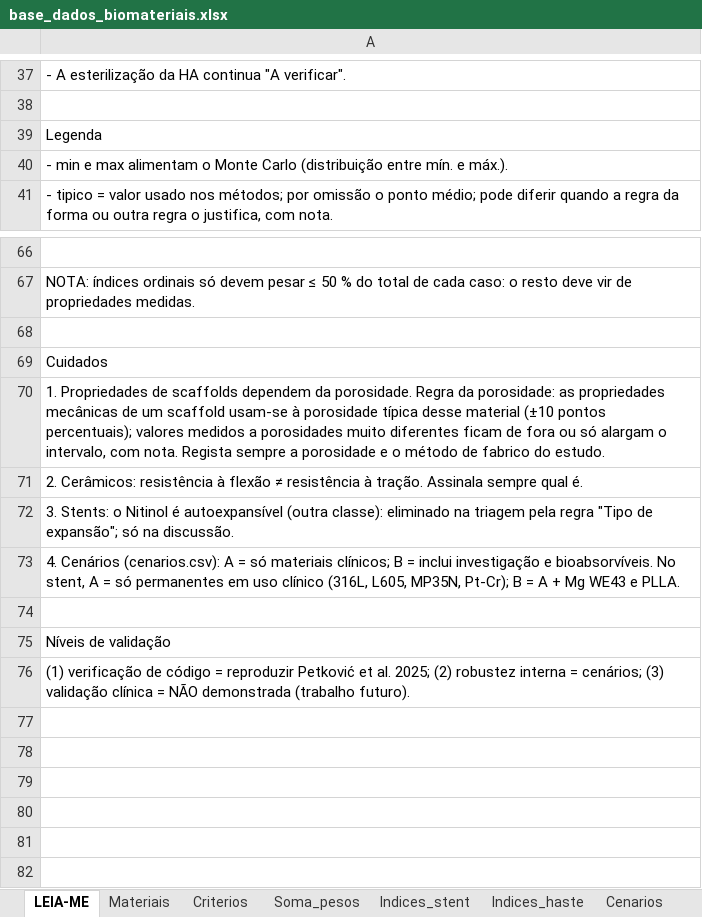
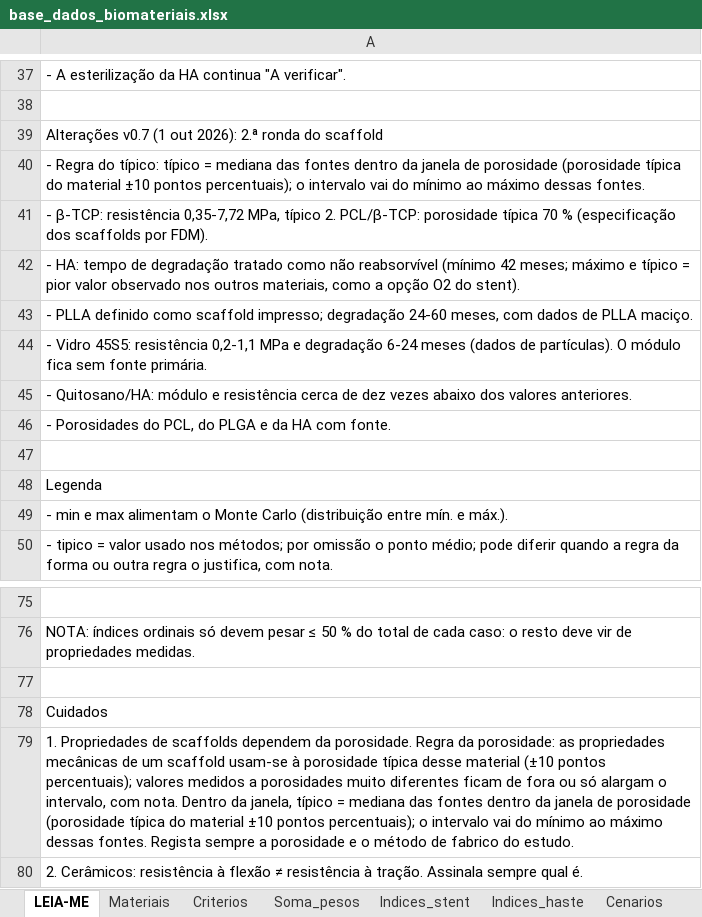
Before and after one commit to andremassuca/biomat-mcdm, an Excel workbook: data/base_dados_biomateriais.xlsx, sheet LEIA-ME, drawn as a sheet; only a part is shown, gaps mark what is left out; the shorter side is filled out with more unchanged rows; values as stored, in another font and other column widths than the file's, no borders; addresses are those after the commit; the diff names each change by its address in the sheet, - before the commit and + after, or states it on an @@ line.

Commit message:
Scaffold, 2.ª ronda: valores mecânicos, degradação e porosidades com fonte; regra da mediana na janela de porosidade

```diff
--- a/data/base_dados_biomateriais.xlsx (sheet LEIA-ME)
+++ b/data/base_dados_biomateriais.xlsx (sheet LEIA-ME)
+row 39: Alterações v0.7 (1 out 2026): 2.ª ronda do scaffold
+row 40: - Regra do típico: típico = mediana das fontes dentro da janela de porosidade (porosidade típica do material ±10 pontos percentuais); o intervalo vai do mínimo ao máximo dessas fontes.
+row 41: - β-TCP: resistência 0,35-7,72 MPa, típico 2. PCL/β-TCP: porosidade típica 70 % (especificação dos scaffolds por FDM).
+row 42: - HA: tempo de degradação tratado como não reabsorvível (mínimo 42 meses; máximo e típico = pior valor observado nos outros materiais, como a opção O2 do stent).
+row 43: - PLLA definido como scaffold impresso; degradação 24-60 meses, com dados de PLLA maciço.
+row 44: - Vidro 45S5: resistência 0,2-1,1 MPa e degradação 6-24 meses (dados de partículas). O módulo fica sem fonte primária.
+row 45: - Quitosano/HA: módulo e resistência cerca de dez vezes abaixo dos valores anteriores.
+row 46: - Porosidades do PCL, do PLGA e da HA com fonte.
+row 47: (empty)
-A79: …com nota. Regista sempre…
+A79: …com nota. Dentro da janela, típico = mediana das fontes dentro da janela de porosidade (porosidade típica do material ±10 pontos percentuais); o intervalo vai do mínimo ao máximo dessas fontes. Regista sempre…
```
Also changed, not shown: sheet Materiais, 7 other files.
